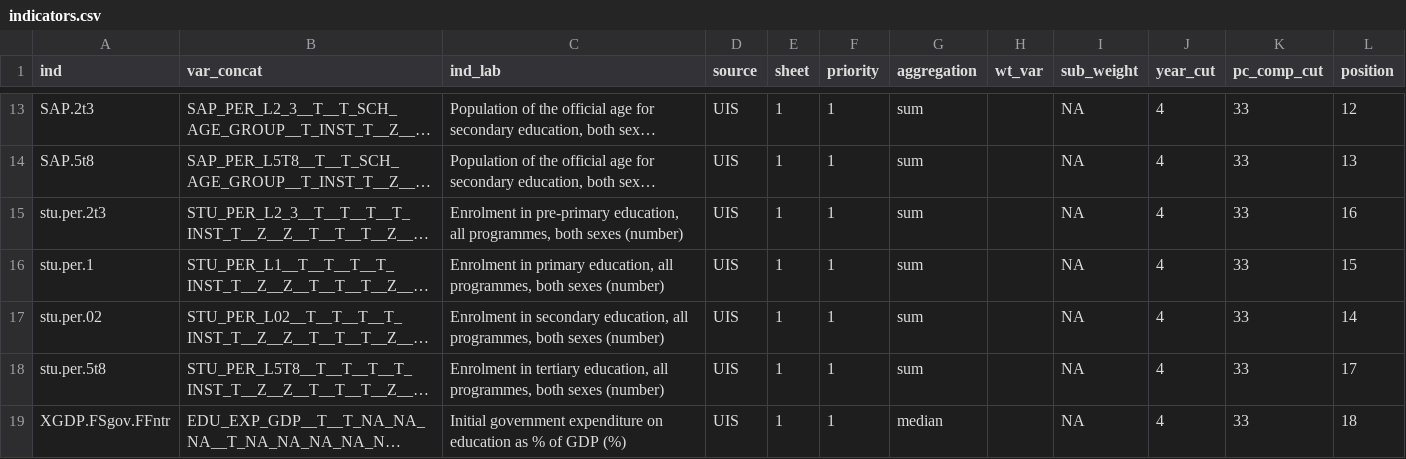
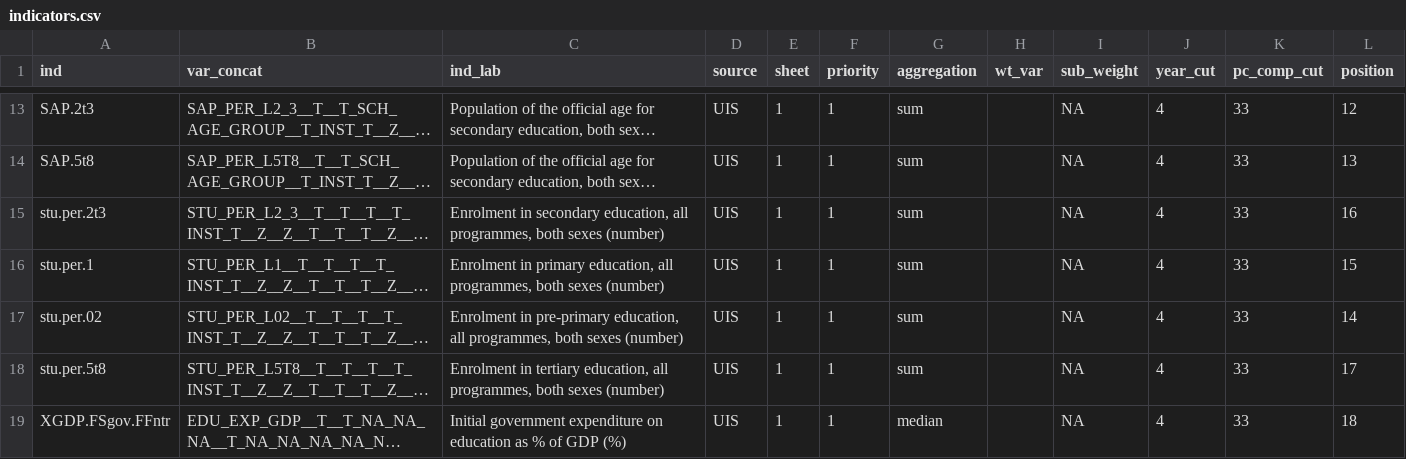
Before and after one commit to calcita/gemrtables, a CSV file: inst/config/indicators.csv, drawn as a sheet; only a part is shown, gaps mark what is left out; long unchanged cells end in …; the diff names each change by its address in the sheet, - before the commit and + after, or states it on an @@ line.

Commit message:
correct problem labels in indicators. Resolve missing entity. Add iso3c to excel tables. Temporary (non)fix for scholarships data.

```diff
--- a/inst/config/indicators.csv
+++ b/inst/config/indicators.csv
-C15 (ind_lab): Enrolment in pre-primary education, all…
+C15 (ind_lab): Enrolment in secondary education, all…
-C17 (ind_lab): Enrolment in secondary education, all…
+C17 (ind_lab): Enrolment in pre-primary education, all…
```
Also changed, not shown: 2 other files.
